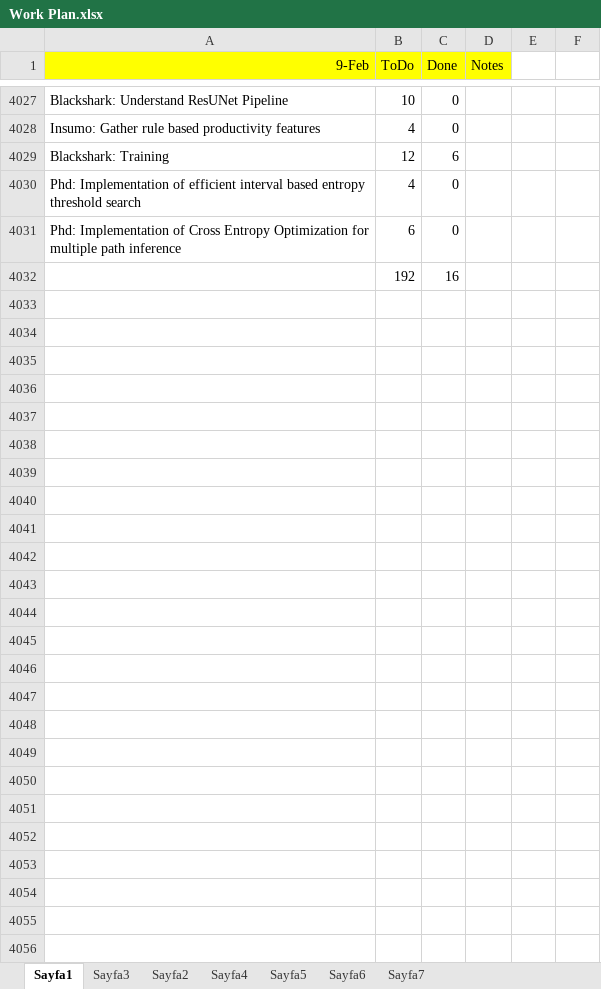
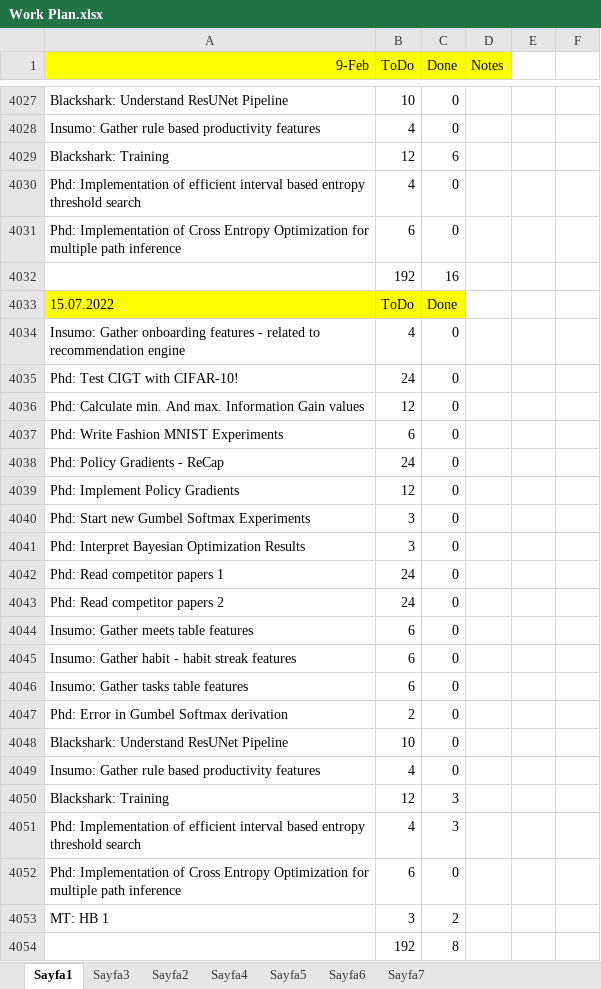
Before and after one commit to ufukcbicici/phd_work, an Excel workbook: Work Plan.xlsx, sheet Sayfa1, drawn as a sheet; only a part is shown, gaps mark what is left out; values as stored, in another font and other column widths than the file's, no borders; charts and pictures not drawn; the diff names each change by its address in the sheet, - before the commit and + after, or states it on an @@ line.

```diff
--- a/Work Plan.xlsx (sheet Sayfa1)
+++ b/Work Plan.xlsx (sheet Sayfa1)
+row 4033: 15.07.2022 | ToDo | Done
+row 4034: Insumo: Gather onboarding features - related to recommendation engine | 4 | 0
+row 4035: Phd: Test CIGT with CIFAR-10! | 24 | 0
+row 4036: Phd: Calculate min. And max. Information Gain values | 12 | 0
+row 4037: Phd: Write Fashion MNIST Experiments | 6 | 0
+row 4038: Phd: Policy Gradients - ReCap | 24 | 0
+row 4039: Phd: Implement Policy Gradients | 12 | 0
+row 4040: Phd: Start new Gumbel Softmax Experiments | 3 | 0
+row 4041: Phd: Interpret Bayesian Optimization Results | 3 | 0
+row 4042: Phd: Read competitor papers 1 | 24 | 0
+row 4043: Phd: Read competitor papers 2 | 24 | 0
+row 4044: Insumo: Gather meets table features | 6 | 0
+row 4045: Insumo: Gather habit - habit streak features | 6 | 0
+row 4046: Insumo: Gather tasks table features | 6 | 0
+row 4047: Phd: Error in Gumbel Softmax derivation | 2 | 0
+row 4048: Blackshark: Understand ResUNet Pipeline | 10 | 0
+row 4049: Insumo: Gather rule based productivity features | 4 | 0
+row 4050: Blackshark: Training | 12 | 3
+row 4051: Phd: Implementation of efficient interval based entropy threshold search | 4 | 3
+row 4052: Phd: Implementation of Cross Entropy Optimization for multiple path inference | 6 | 0
+row 4053: MT: HB 1 | 3 | 2
+row 4054:  | 192 | 8
```
Also changed, not shown: charts or pictures, 2 other files.
